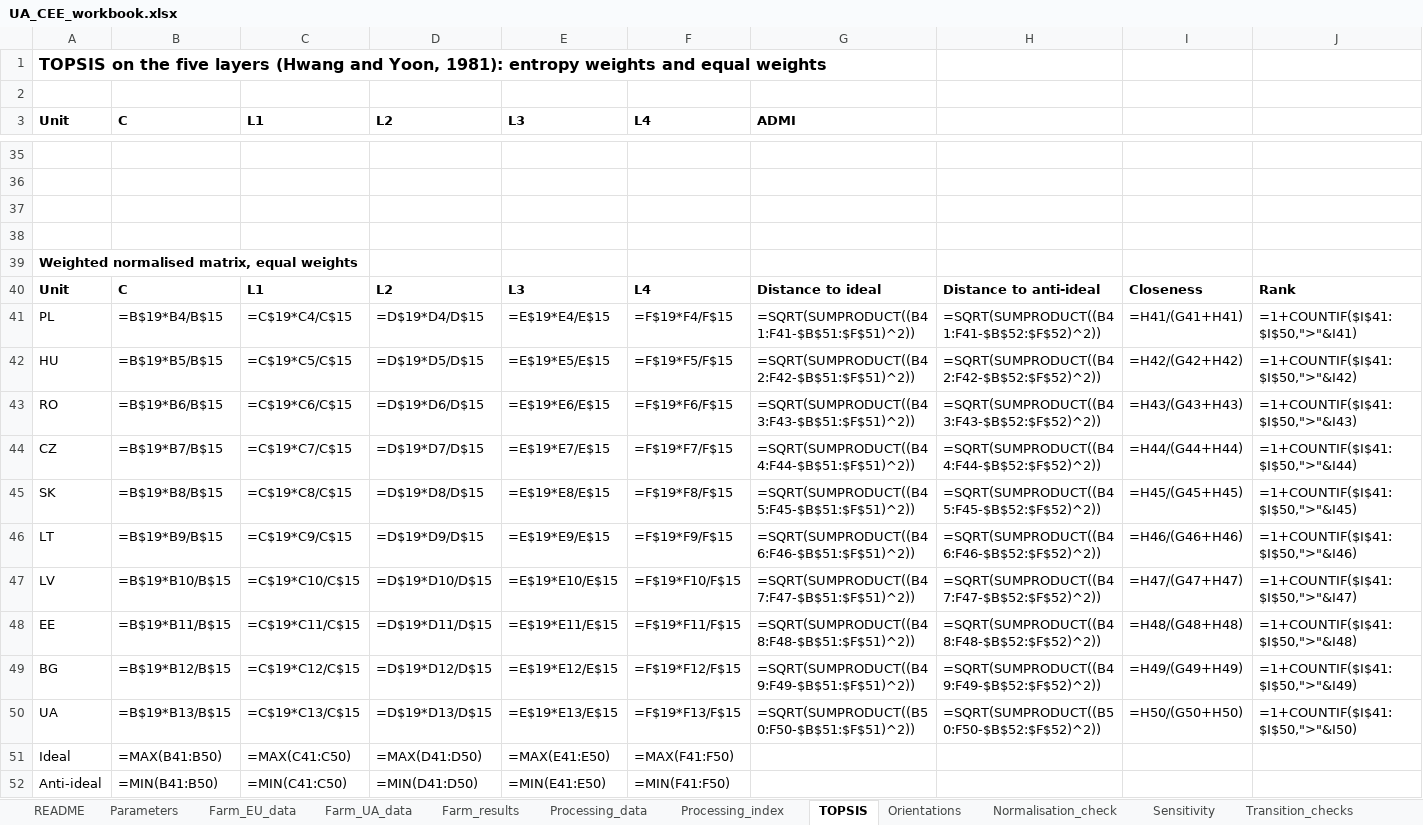
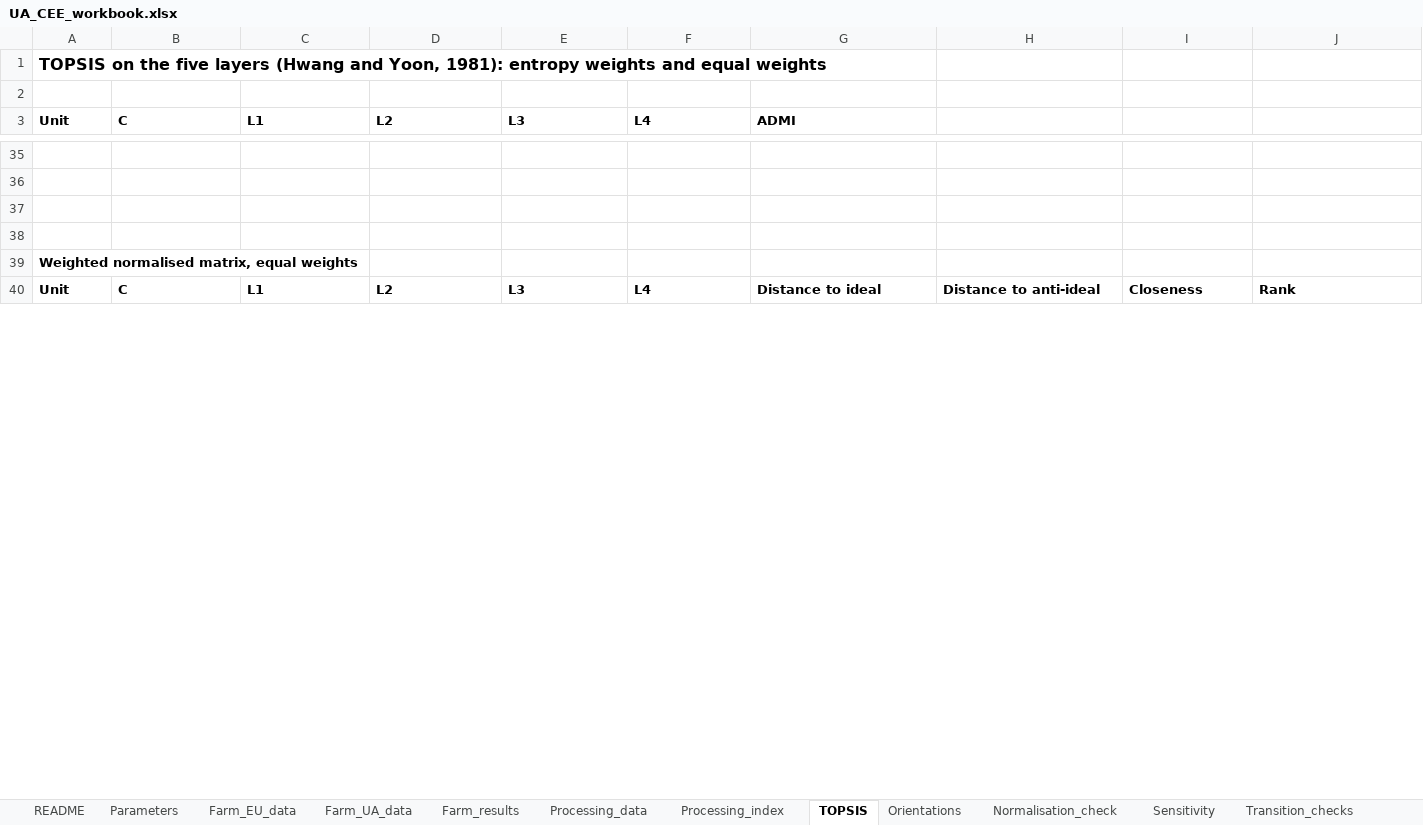
Before and after one commit to DmytroKondratiuk/Ukraine_cee_digital_maturity, an Excel workbook: excel/UA_CEE_workbook.xlsx, sheet TOPSIS, drawn as a sheet; only a part is shown, gaps mark what is left out; values as stored, in another font and other column widths than the file's, no borders; formulas without a stored value are shown as written; removed rows and columns are numbered as before the commit, all else as after; the diff covers the shown part only; the diff names each change by its address in the sheet, - before the commit and + after, or states it on an @@ line.

```diff
--- a/excel/UA_CEE_workbook.xlsx (sheet TOPSIS)
+++ b/excel/UA_CEE_workbook.xlsx (sheet TOPSIS)
-row 41: PL | =B$19*B4/B$15 | =C$19*C4/C$15 | =D$19*D4/D$15 | =E$19*E4/E$15 | =F$19*F4/F$15 | =SQRT(SUMPRODUCT((B41:F41-$B$51:$F$51)^2)) | =SQRT(SUMPRODUCT((B41:F41-$B$52:$F$52)^2)) | =H41/(G41+H41) | =1+COUNTIF($I$41:$I$50,">"&I41)
-row 42: HU | =B$19*B5/B$15 | =C$19*C5/C$15 | =D$19*D5/D$15 | =E$19*E5/E$15 | =F$19*F5/F$15 | =SQRT(SUMPRODUCT((B42:F42-$B$51:$F$51)^2)) | =SQRT(SUMPRODUCT((B42:F42-$B$52:$F$52)^2)) | =H42/(G42+H42) | =1+COUNTIF($I$41:$I$50,">"&I42)
-row 43: RO | =B$19*B6/B$15 | =C$19*C6/C$15 | =D$19*D6/D$15 | =E$19*E6/E$15 | =F$19*F6/F$15 | =SQRT(SUMPRODUCT((B43:F43-$B$51:$F$51)^2)) | =SQRT(SUMPRODUCT((B43:F43-$B$52:$F$52)^2)) | =H43/(G43+H43) | =1+COUNTIF($I$41:$I$50,">"&I43)
-row 44: CZ | =B$19*B7/B$15 | =C$19*C7/C$15 | =D$19*D7/D$15 | =E$19*E7/E$15 | =F$19*F7/F$15 | =SQRT(SUMPRODUCT((B44:F44-$B$51:$F$51)^2)) | =SQRT(SUMPRODUCT((B44:F44-$B$52:$F$52)^2)) | =H44/(G44+H44) | =1+COUNTIF($I$41:$I$50,">"&I44)
-row 45: SK | =B$19*B8/B$15 | =C$19*C8/C$15 | =D$19*D8/D$15 | =E$19*E8/E$15 | =F$19*F8/F$15 | =SQRT(SUMPRODUCT((B45:F45-$B$51:$F$51)^2)) | =SQRT(SUMPRODUCT((B45:F45-$B$52:$F$52)^2)) | =H45/(G45+H45) | =1+COUNTIF($I$41:$I$50,">"&I45)
-row 46: LT | =B$19*B9/B$15 | =C$19*C9/C$15 | =D$19*D9/D$15 | =E$19*E9/E$15 | =F$19*F9/F$15 | =SQRT(SUMPRODUCT((B46:F46-$B$51:$F$51)^2)) | =SQRT(SUMPRODUCT((B46:F46-$B$52:$F$52)^2)) | =H46/(G46+H46) | =1+COUNTIF($I$41:$I$50,">"&I46)
-row 47: LV | =B$19*B10/B$15 | =C$19*C10/C$15 | =D$19*D10/D$15 | =E$19*E10/E$15 | =F$19*F10/F$15 | =SQRT(SUMPRODUCT((B47:F47-$B$51:$F$51)^2)) | =SQRT(SUMPRODUCT((B47:F47-$B$52:$F$52)^2)) | =H47/(G47+H47) | =1+COUNTIF($I$41:$I$50,">"&I47)
-row 48: EE | =B$19*B11/B$15 | =C$19*C11/C$15 | =D$19*D11/D$15 | =E$19*E11/E$15 | =F$19*F11/F$15 | =SQRT(SUMPRODUCT((B48:F48-$B$51:$F$51)^2)) | =SQRT(SUMPRODUCT((B48:F48-$B$52:$F$52)^2)) | =H48/(G48+H48) | =1+COUNTIF($I$41:$I$50,">"&I48)
-row 49: BG | =B$19*B12/B$15 | =C$19*C12/C$15 | =D$19*D12/D$15 | =E$19*E12/E$15 | =F$19*F12/F$15 | =SQRT(SUMPRODUCT((B49:F49-$B$51:$F$51)^2)) | =SQRT(SUMPRODUCT((B49:F49-$B$52:$F$52)^2)) | =H49/(G49+H49) | =1+COUNTIF($I$41:$I$50,">"&I49)
-row 50: UA | =B$19*B13/B$15 | =C$19*C13/C$15 | =D$19*D13/D$15 | =E$19*E13/E$15 | =F$19*F13/F$15 | =SQRT(SUMPRODUCT((B50:F50-$B$51:$F$51)^2)) | =SQRT(SUMPRODUCT((B50:F50-$B$52:$F$52)^2)) | =H50/(G50+H50) | =1+COUNTIF($I$41:$I$50,">"&I50)
-row 51: Ideal | =MAX(B41:B50) | =MAX(C41:C50) | =MAX(D41:D50) | =MAX(E41:E50) | =MAX(F41:F50)
-row 52: Anti-ideal | =MIN(B41:B50) | =MIN(C41:C50) | =MIN(D41:D50) | =MIN(E41:E50) | =MIN(F41:F50)
```
Also changed, not shown: 39 added rows, 27 removed rows and 3 edited cells elsewhere in this sheet, sheet Sensitivity, sheet Paper_tables, sheet Paper_tables_UA, sheet Farm_results, sheet Normalisation_check, sheet Processing_index, 8 more sheets, charts or pictures, 4 other files.
